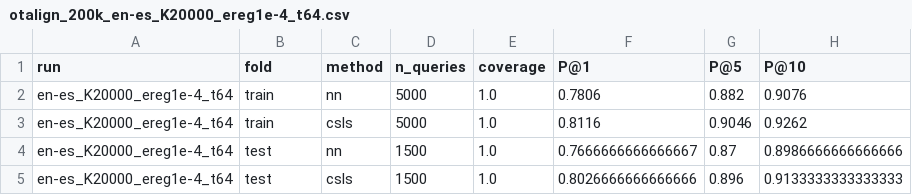
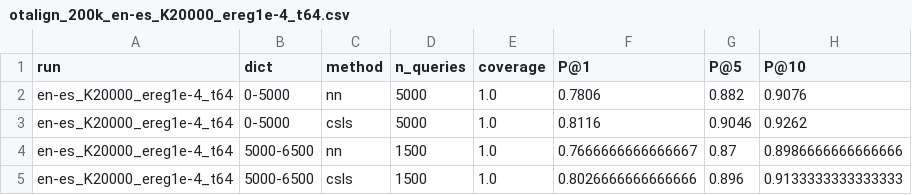
Before and after one commit to yu-togashi/togashi-yokoi-language-translation, a CSV file: analysis/tables/otalign_200k_en-es_K20000_ereg1e-4_t64.csv, drawn as a sheet.

```diff
--- a/analysis/tables/otalign_200k_en-es_K20000_ereg1e-4_t64.csv
+++ b/analysis/tables/otalign_200k_en-es_K20000_ereg1e-4_t64.csv
@@ -1,5 +1,5 @@
-run,fold,method,n_queries,coverage,P@1,P@5,P@10
-en-es_K20000_ereg1e-4_t64,train,nn,5000,1.0,0.7806,0.882,0.9076
-en-es_K20000_ereg1e-4_t64,train,csls,5000,1.0,0.8116,0.9046,0.9262
-en-es_K20000_ereg1e-4_t64,test,nn,1500,1.0,0.7666666666666667,0.87,0.8986666666666666
-en-es_K20000_ereg1e-4_t64,test,csls,1500,1.0,0.8026666666666666,0.896,0.9133333333333333
+run,dict,method,n_queries,coverage,P@1,P@5,P@10
+en-es_K20000_ereg1e-4_t64,0-5000,nn,5000,1.0,0.7806,0.882,0.9076
+en-es_K20000_ereg1e-4_t64,0-5000,csls,5000,1.0,0.8116,0.9046,0.9262
+en-es_K20000_ereg1e-4_t64,5000-6500,nn,1500,1.0,0.7666666666666667,0.87,0.8986666666666666
+en-es_K20000_ereg1e-4_t64,5000-6500,csls,1500,1.0,0.8026666666666666,0.896,0.9133333333333333
```
Also changed, not shown: analysis/tables/dictionary_coverage.csv, 15 other files.
